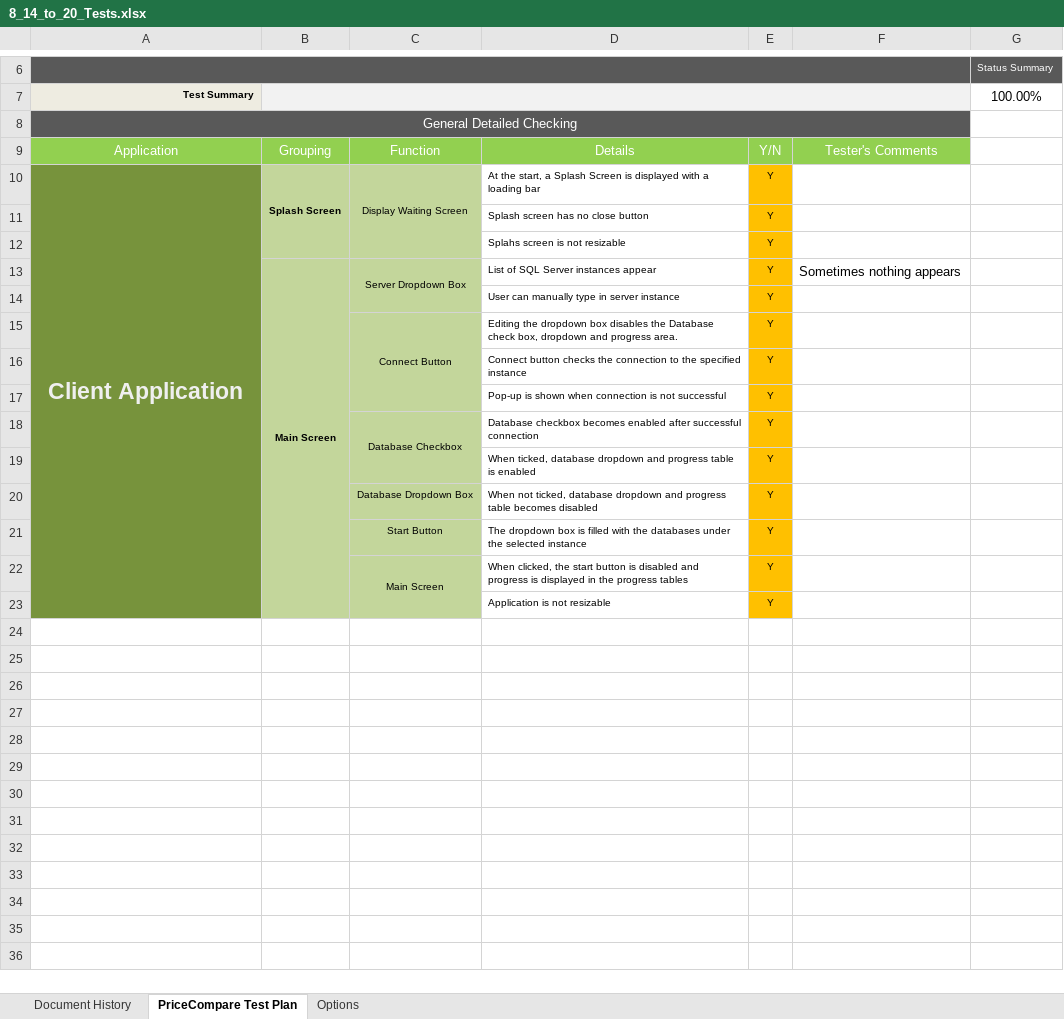
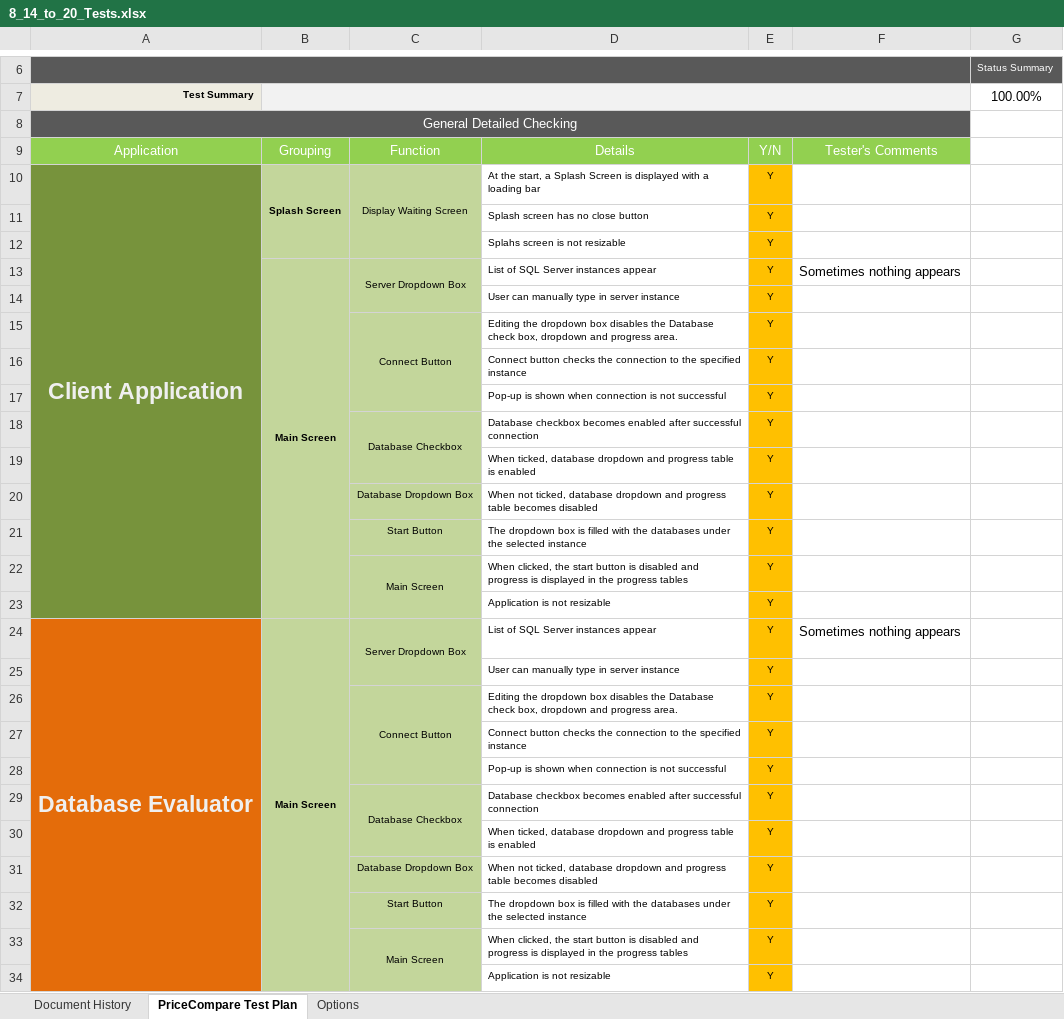
Before and after one commit to kweno/Weltec-Project, an Excel workbook: Test Plan/Patrick/8_14_to_20_Tests.xlsx, sheet PriceCompare Test Plan, drawn as a sheet; only a part is shown, gaps mark what is left out; values as stored, in another font and other column widths than the file's, no borders; conditional formats not drawn; removed rows and columns are numbered as before the commit, all else as after; the diff covers the shown part only; the diff names each change by its address in the sheet, - before the commit and + after, or states it on an @@ line.

Commit message:
updated sample code for database evaluator and edited test plan for it

```diff
--- a/Test Plan/Patrick/8_14_to_20_Tests.xlsx (sheet PriceCompare Test Plan)
+++ b/Test Plan/Patrick/8_14_to_20_Tests.xlsx (sheet PriceCompare Test Plan)
-A10:A23 merged
+A10:A23 merged
-B13:B23 merged
+B13:B23 merged
-C13:C14 merged
+C13:C14 merged
+row 14:  |  |  | User can manually type in server instance | Y
+row 15:  |  | Connect Button | Editing the dropdown box disables the Database check box, dropdown and progress area. | Y
+row 16:  |  |  | Connect button checks the connection to the specified instance | Y
+row 17:  |  |  | Pop-up is shown when connection is not successful | Y
+row 18:  |  | Database Checkbox | Database checkbox becomes enabled after successful connection | Y
+row 19:  |  |  | When ticked, database dropdown and progress table is enabled | Y
+row 20:  |  | Database Dropdown Box | When not ticked, database dropdown and progress table becomes disabled | Y
+row 21:  |  | Start Button | The dropdown box is filled with the databases under the selected instance | Y
+row 22:  |  | Main Screen | When clicked, the start button is disabled and progress is displayed in the progress tables | Y
+row 23:  |  |  | Application is not resizable | Y
+row 24: Database Evaluator | Main Screen | Server Dropdown Box | List of SQL Server instances appear | Y | Sometimes nothing appears
-A25:A34 fill: #77933C
+A25:A34 fill: #E46C0A
```
Also changed, not shown: 2 edited cells elsewhere in this sheet, 4 other files.
